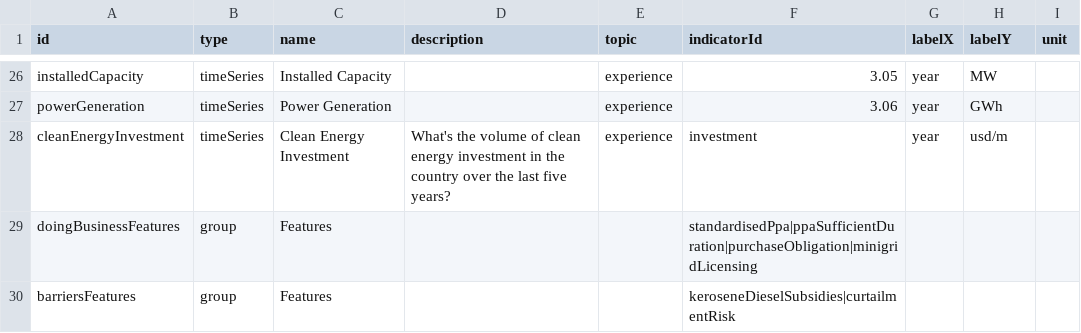
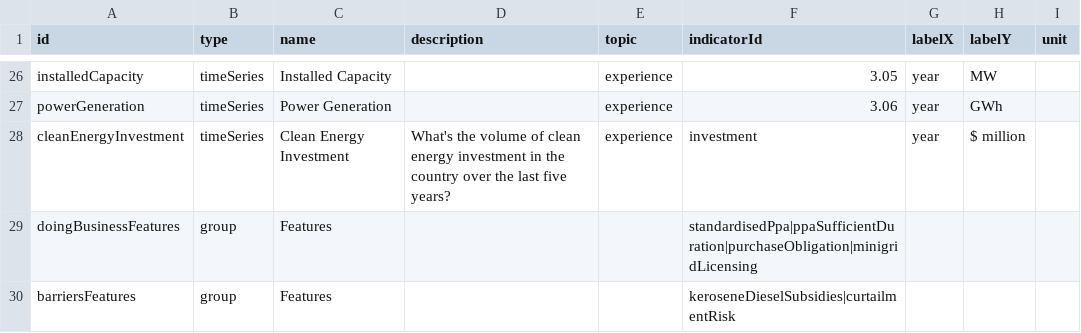
Before and after one commit to climatescope/cs-datapipeline, a CSV file: input/charts.csv, drawn as a sheet; only a part is shown, gaps mark what is left out.

Commit message:
Change chart label

```diff
--- a/input/charts.csv
+++ b/input/charts.csv
@@ -27,3 +27,3 @@ installedCapacity,timeSeries,Installed Capacity,,experience,3.05,year,MW,
 powerGeneration,timeSeries,Power Generation,,experience,3.06,year,GWh,
-cleanEnergyInvestment,timeSeries,Clean Energy Investment,What's the volume of clean energy investment in the country over the last five years?,experience,investment,year,usd/m,
+cleanEnergyInvestment,timeSeries,Clean Energy Investment,What's the volume of clean energy investment in the country over the last five years?,experience,investment,year,$ million,
 doingBusinessFeatures,group,Features,,,standardisedPpa|ppaSufficientDuration|purchaseObligation|minigridLicensing,,,
```
